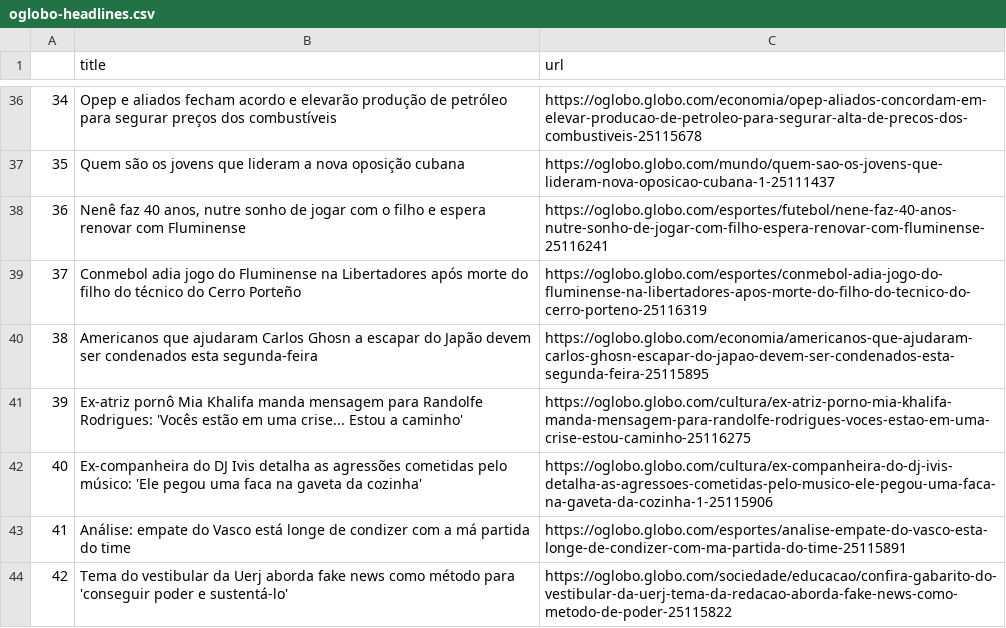
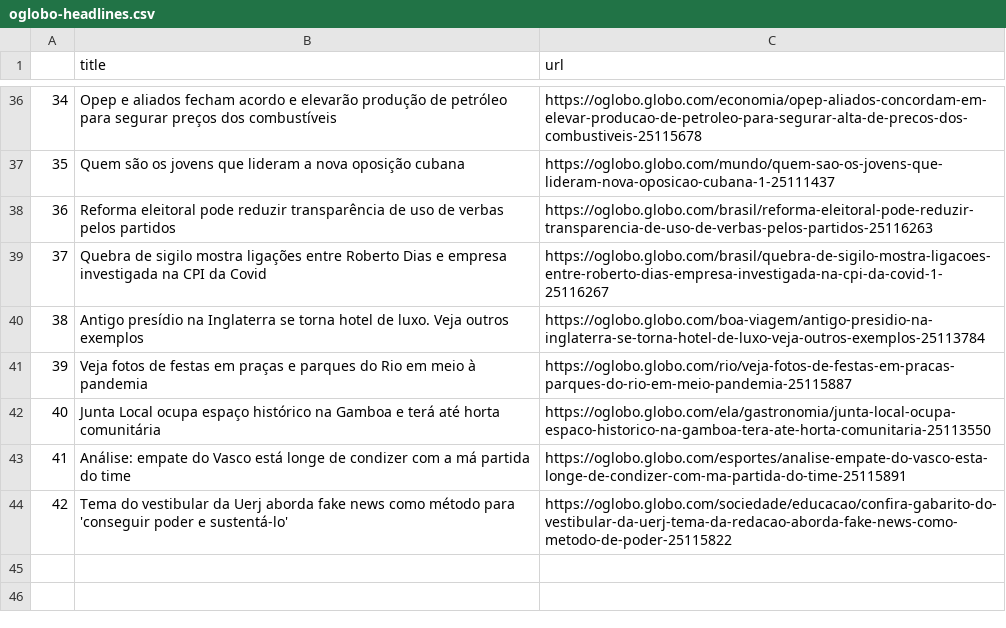
Before and after one commit to belisards/oglobo_headlines, a CSV file: oglobo-headlines.csv, drawn as a sheet; only a part is shown, gaps mark what is left out; the diff names each change by its address in the sheet, - before the commit and + after, or states it on an @@ line.

```diff
--- a/oglobo-headlines.csv
+++ b/oglobo-headlines.csv
-B38 (title): Nenê faz 40 anos, nutre sonho de jogar com o filho e espera renovar com Fluminense
+B38 (title): Reforma eleitoral pode reduzir transparência de uso de verbas pelos partidos
-C38 (url): https://oglobo.globo.com/esportes/futebol/nene-faz-40-anos-nutre-sonho-de-jogar-com-filho-espera-renovar-com-fluminense-25116241
+C38 (url): https://oglobo.globo.com/brasil/reforma-eleitoral-pode-reduzir-transparencia-de-uso-de-verbas-pelos-partidos-25116263
-B39 (title): Conmebol adia jogo do Fluminense na Libertadores após morte do filho do técnico do Cerro Porteño
+B39 (title): Quebra de sigilo mostra ligações entre Roberto Dias e empresa investigada na CPI da Covid
-C39 (url): https://oglobo.globo.com/esportes/conmebol-adia-jogo-do-fluminense-na-libertadores-apos-morte-do-filho-do-tecnico-do-cerro-porteno-25116319
+C39 (url): https://oglobo.globo.com/brasil/quebra-de-sigilo-mostra-ligacoes-entre-roberto-dias-empresa-investigada-na-cpi-da-covid-1-25116267
-B40 (title): Americanos que ajudaram Carlos Ghosn a escapar do Japão devem ser condenados esta segunda-feira
+B40 (title): Antigo presídio na Inglaterra se torna hotel de luxo. Veja outros exemplos
-C40 (url): https://oglobo.globo.com/economia/americanos-que-ajudaram-carlos-ghosn-escapar-do-japao-devem-ser-condenados-esta-segunda-feira-25115895
+C40 (url): https://oglobo.globo.com/boa-viagem/antigo-presidio-na-inglaterra-se-torna-hotel-de-luxo-veja-outros-exemplos-25113784
-B41 (title): Ex-atriz pornô Mia Khalifa manda mensagem para Randolfe Rodrigues: 'Vocês estão em uma crise... Estou a caminho'
+B41 (title): Veja fotos de festas em praças e parques do Rio em meio à pandemia
-C41 (url): https://oglobo.globo.com/cultura/ex-atriz-porno-mia-khalifa-manda-mensagem-para-randolfe-rodrigues-voces-estao-em-uma-crise-estou-caminho-25116275
+C41 (url): https://oglobo.globo.com/rio/veja-fotos-de-festas-em-pracas-parques-do-rio-em-meio-pandemia-25115887
-B42 (title): Ex-companheira do DJ Ivis detalha as agressões cometidas pelo músico: 'Ele pegou uma faca na gaveta da cozinha'
+B42 (title): Junta Local ocupa espaço histórico na Gamboa e terá até horta comunitária
-C42 (url): https://oglobo.globo.com/cultura/ex-companheira-do-dj-ivis-detalha-as-agressoes-cometidas-pelo-musico-ele-pegou-uma-faca-na-gaveta-da-cozinha-1-25115906
+C42 (url): https://oglobo.globo.com/ela/gastronomia/junta-local-ocupa-espaco-historico-na-gamboa-tera-ate-horta-comunitaria-25113550
```
